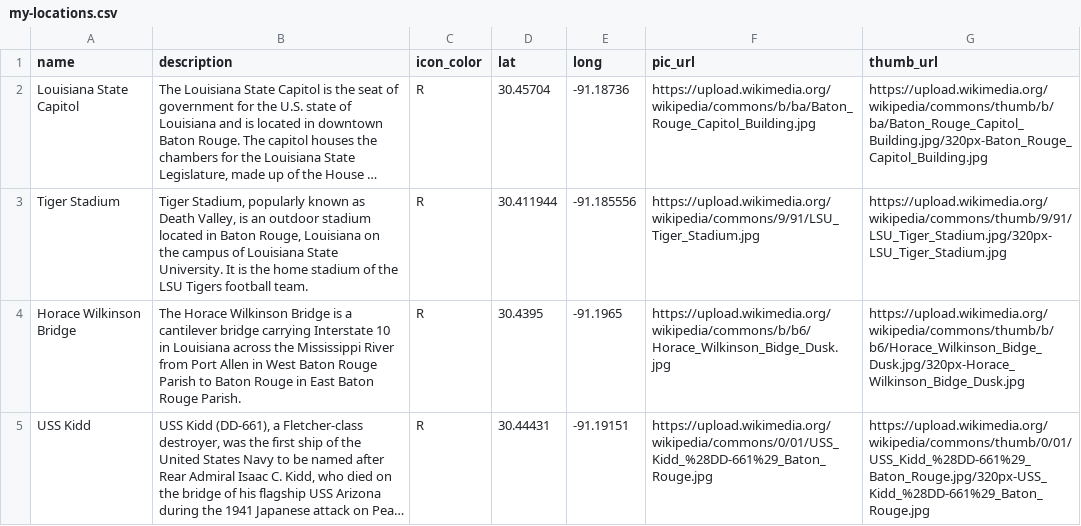
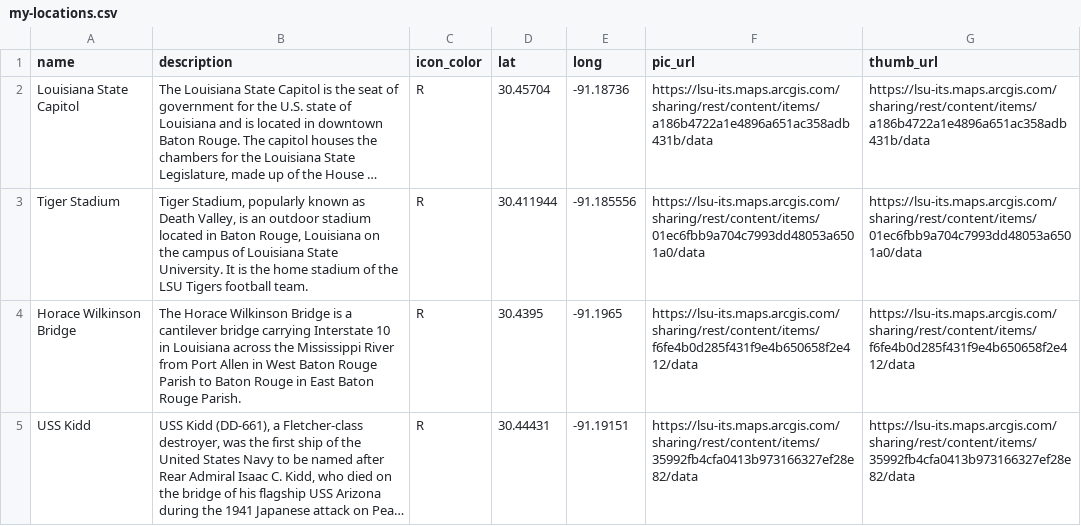
Before and after one commit to geog4046/geog4046.github.io, a CSV file: assignment-resources/data/my-locations.csv, drawn as a sheet; long unchanged cells end in …; the diff names each change by its address in the sheet, - before the commit and + after, or states it on an @@ line.

Commit message:
Added Assignment 3 note about broken images

```diff
--- a/assignment-resources/data/my-locations.csv
+++ b/assignment-resources/data/my-locations.csv
-F2 (pic_url): https://upload.wikimedia.org/wikipedia/commons/b/ba/Baton_Rouge_Capitol_Building.jpg
+F2 (pic_url): https://lsu-its.maps.arcgis.com/sharing/rest/content/items/a186b4722a1e4896a651ac358adb431b/data
-G2 (thumb_url): https://upload.wikimedia.org/wikipedia/commons/thumb/b/ba/Baton_Rouge_Capitol_Building.jpg/320px-Baton_Rouge_Capitol_Building.jpg
+G2 (thumb_url): https://lsu-its.maps.arcgis.com/sharing/rest/content/items/a186b4722a1e4896a651ac358adb431b/data
-F3 (pic_url): https://upload.wikimedia.org/wikipedia/commons/9/91/LSU_Tiger_Stadium.jpg
+F3 (pic_url): https://lsu-its.maps.arcgis.com/sharing/rest/content/items/01ec6fbb9a704c7993dd48053a6501a0/data
-G3 (thumb_url): https://upload.wikimedia.org/wikipedia/commons/thumb/9/91/LSU_Tiger_Stadium.jpg/320px-LSU_Tiger_Stadium.jpg
+G3 (thumb_url): https://lsu-its.maps.arcgis.com/sharing/rest/content/items/01ec6fbb9a704c7993dd48053a6501a0/data
-F4 (pic_url): https://upload.wikimedia.org/wikipedia/commons/b/b6/Horace_Wilkinson_Bidge_Dusk.jpg
+F4 (pic_url): https://lsu-its.maps.arcgis.com/sharing/rest/content/items/f6fe4b0d285f431f9e4b650658f2e412/data
-G4 (thumb_url): https://upload.wikimedia.org/wikipedia/commons/thumb/b/b6/Horace_Wilkinson_Bidge_Dusk.jpg/320px-Horace_Wilkinson_Bidge_Dusk.jpg
+G4 (thumb_url): https://lsu-its.maps.arcgis.com/sharing/rest/content/items/f6fe4b0d285f431f9e4b650658f2e412/data
-F5 (pic_url): https://upload.wikimedia.org/wikipedia/commons/0/01/USS_Kidd_%28DD-661%29_Baton_Rouge.jpg
+F5 (pic_url): https://lsu-its.maps.arcgis.com/sharing/rest/content/items/35992fb4cfa0413b973166327ef28e82/data
-G5 (thumb_url): https://upload.wikimedia.org/wikipedia/commons/thumb/0/01/USS_Kidd_%28DD-661%29_Baton_Rouge.jpg/320px-USS_Kidd_%28DD-661%29_Baton_Rouge.jpg
+G5 (thumb_url): https://lsu-its.maps.arcgis.com/sharing/rest/content/items/35992fb4cfa0413b973166327ef28e82/data
```
Also changed, not shown: 2 other files.
